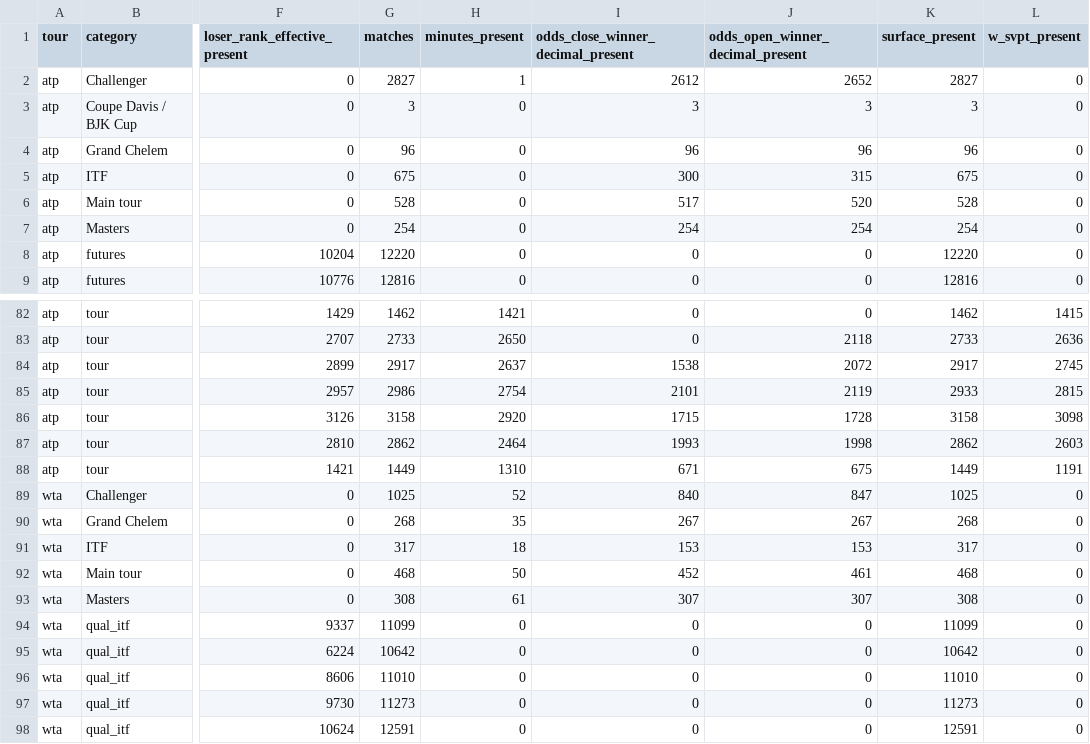
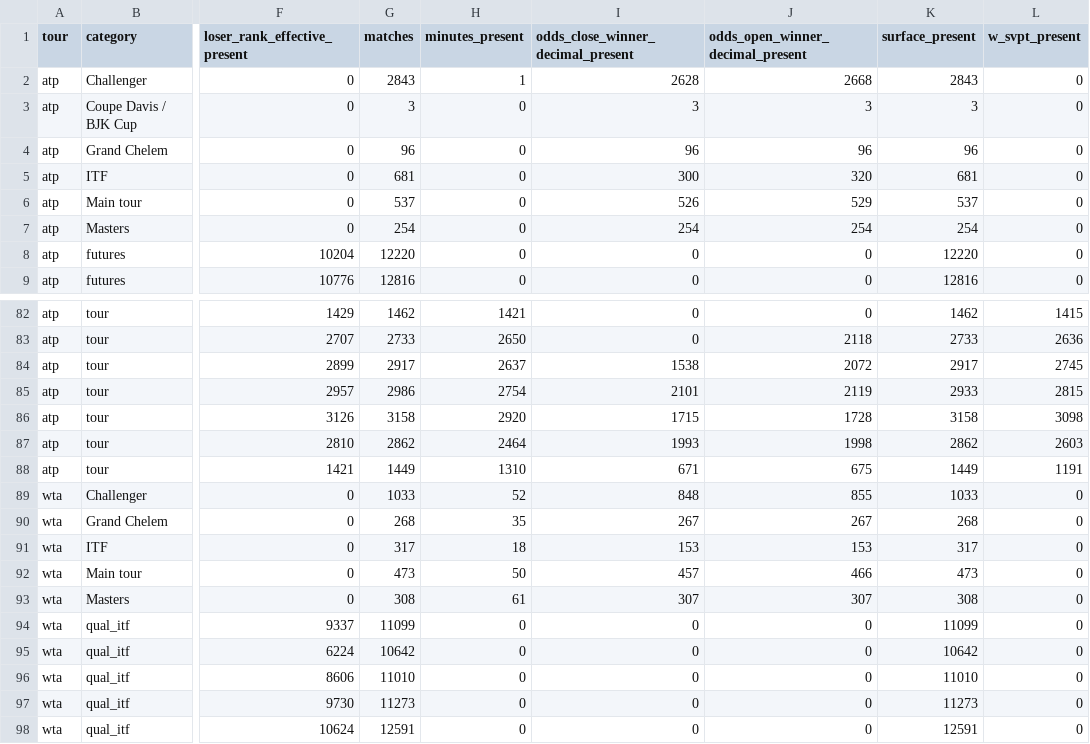
Before and after one commit to sumeetamin/tennis-history-data, a CSV file: data/curated/post_2000/coverage.csv, drawn as a sheet; only a part is shown, gaps mark what is left out; the diff names each change by its address in the sheet, - before the commit and + after, or states it on an @@ line.

```diff
--- a/data/curated/post_2000/coverage.csv
+++ b/data/curated/post_2000/coverage.csv
-G2 (matches): 2827
+G2 (matches): 2843
-I2: 2612
+I2: 2628
-J2 (odds_open_winner_decimal_present): 2652
+J2 (odds_open_winner_decimal_present): 2668
-K2 (surface_present): 2827
+K2 (surface_present): 2843
-G5 (matches): 675
+G5 (matches): 681
-J5 (odds_open_winner_decimal_present): 315
+J5 (odds_open_winner_decimal_present): 320
-K5 (surface_present): 675
+K5 (surface_present): 681
-G6 (matches): 528
+G6 (matches): 537
-I6: 517
+I6: 526
-J6 (odds_open_winner_decimal_present): 520
+J6 (odds_open_winner_decimal_present): 529
-K6 (surface_present): 528
+K6 (surface_present): 537
-G89 (matches): 1025
+G89 (matches): 1033
-I89: 840
+I89: 848
-J89 (odds_open_winner_decimal_present): 847
+J89 (odds_open_winner_decimal_present): 855
-K89 (surface_present): 1025
+K89 (surface_present): 1033
-G92 (matches): 468
+G92 (matches): 473
-I92: 452
+I92: 457
-J92 (odds_open_winner_decimal_present): 461
+J92 (odds_open_winner_decimal_present): 466
-K92 (surface_present): 468
+K92 (surface_present): 473
```
Also changed, not shown: data/curated/main_tour/season_coverage.csv, data/curated/post_2000/coverage_dimensions.csv, 34 other files.
